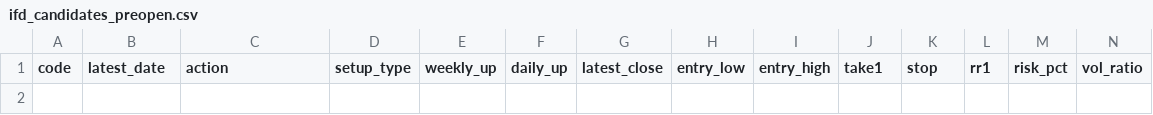
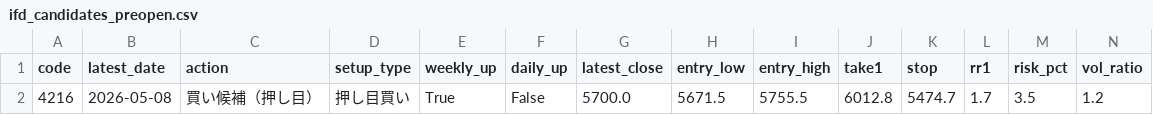
Before and after one commit to bosonization/kabu8-dashboard, a CSV file: dashboard_data/ifd_candidates_preopen.csv, drawn as a sheet; only a part is shown; rows hold the shown columns only; the diff names each change by its address in the sheet, - before the commit and + after, or states it on an @@ line.

```diff
--- a/dashboard_data/ifd_candidates_preopen.csv
+++ b/dashboard_data/ifd_candidates_preopen.csv
+row 2: 4216 | 2026-05-08 | 買い候補（押し目） | 押し目買い | True | False | 5700.0 | 5671.5 | 5755.5 | 6012.8 | 5474.7 | 1.7 | 3.5 | 1.2
```
Also changed, not shown: dashboard_data/ifd_candidates_all.csv, dashboard_data/technical_run_summary.csv, 4 other files.
